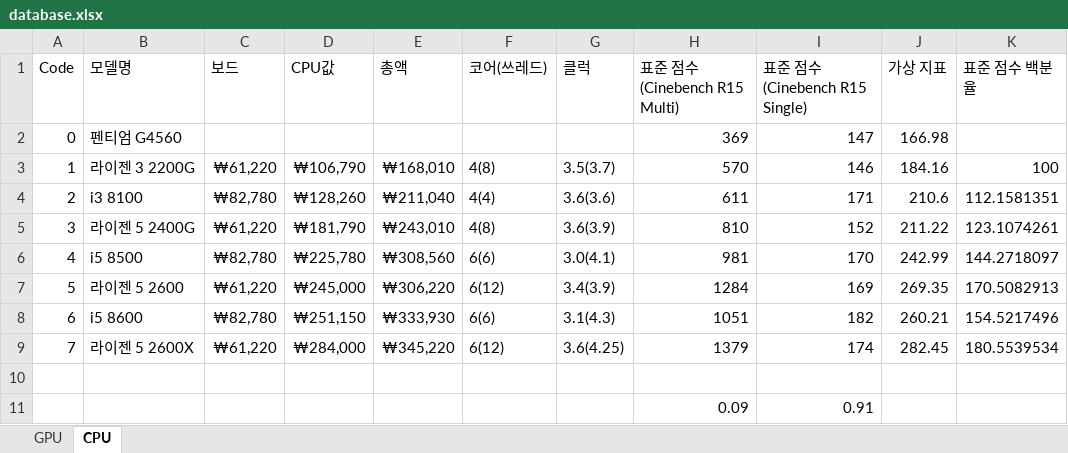
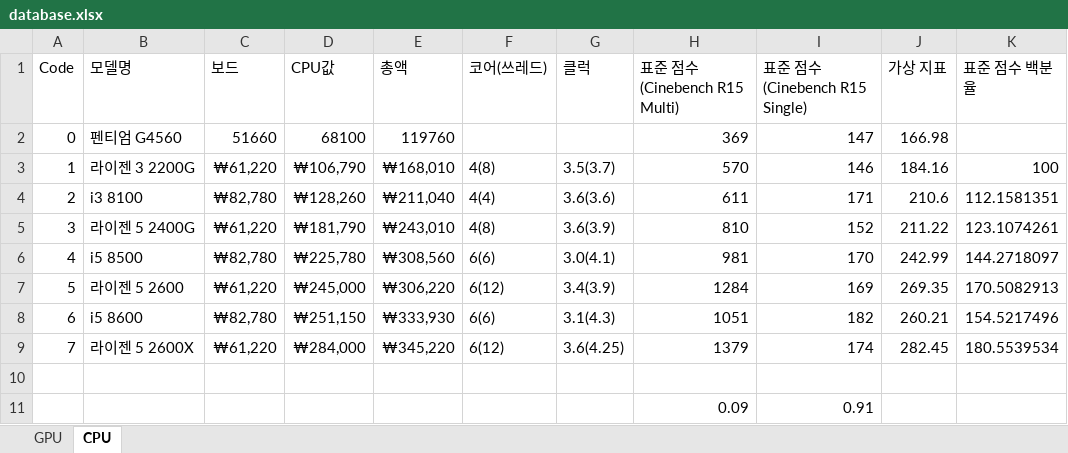
Before and after one commit to EEngblo/2018_CS374, an Excel workbook: database.xlsx, sheet CPU, drawn as a sheet; only a part is shown; values as stored, in another font and other column widths than the file's, no borders; the diff names each change by its address in the sheet, - before the commit and + after, or states it on an @@ line.

```diff
--- a/database.xlsx (sheet CPU)
+++ b/database.xlsx (sheet CPU)
-C2 (보드): (empty)
+C2 (보드): 51660
-D2 (CPU값): (empty)
+D2 (CPU값): 68100
-E2 (총액): (empty)
+E2 (총액): 119760
```
Also changed, not shown: sheet GPU, 5 other files.
